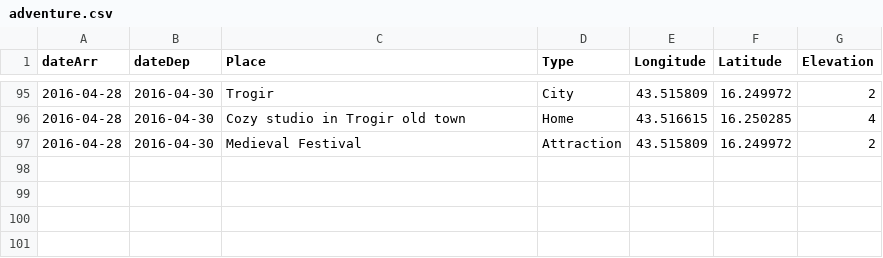
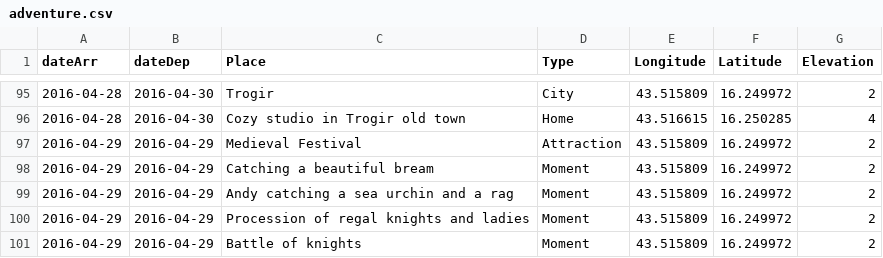
Before and after one commit to melaniehuang/visuals-of-an-adventure, a CSV file: data/adventure.csv, drawn as a sheet; only a part is shown, gaps mark what is left out.

```diff
--- a/data/adventure.csv
+++ b/data/adventure.csv
@@ -96,2 +96,6 @@ dateArr,dateDep,Place,Type,Longitude,Latitude,Elevation
 2016-04-28,2016-04-30,Cozy studio in Trogir old town,Home,43.516615,16.250285,4
-2016-04-28,2016-04-30,Medieval Festival,Attraction,43.515809,16.249972,2
+2016-04-29,2016-04-29,Medieval Festival,Attraction,43.515809,16.249972,2
+2016-04-29,2016-04-29,Catching a beautiful bream,Moment,43.515809,16.249972,2
+2016-04-29,2016-04-29,Andy catching a sea urchin and a rag,Moment,43.515809,16.249972,2
+2016-04-29,2016-04-29,Procession of regal knights and ladies,Moment,43.515809,16.249972,2
+2016-04-29,2016-04-29,Battle of knights,Moment,43.515809,16.249972,2
```
Also changed, not shown: data/travel.csv, 1 other file.
